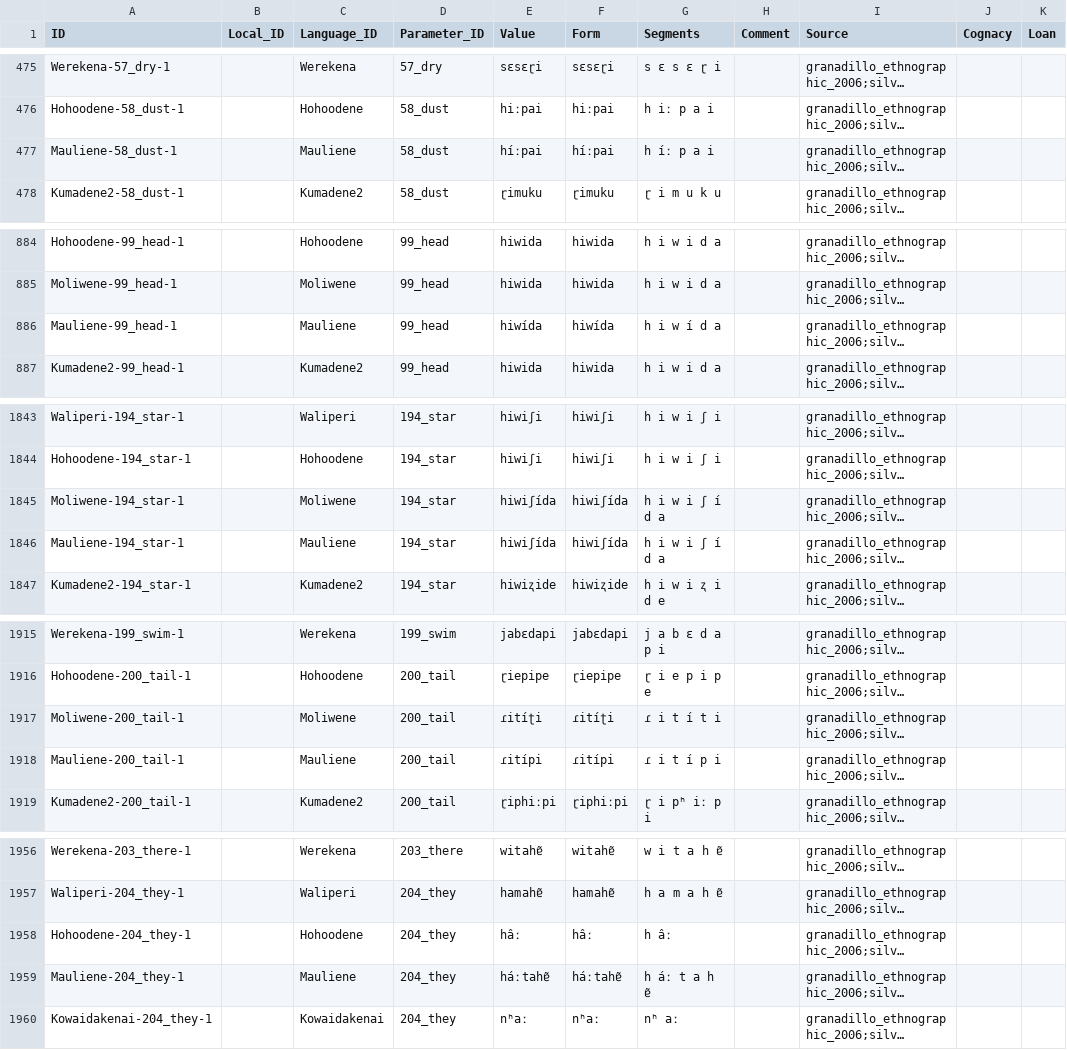
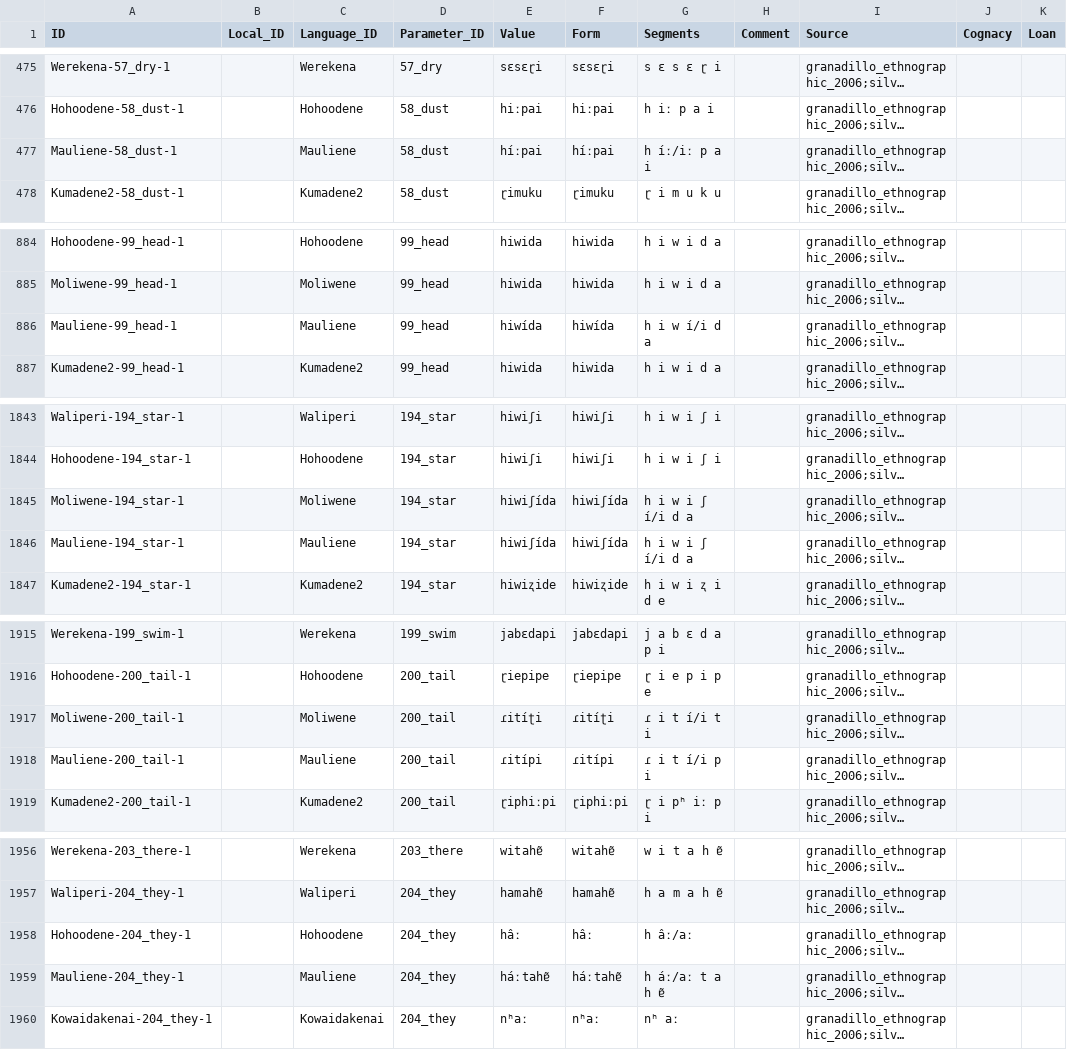
Before and after one commit to lexibank/chaconbaniwa, a CSV file: cldf/forms.csv, drawn as a sheet; only a part is shown, gaps mark what is left out; long unchanged cells end in …; the diff covers the shown part only; the diff names each change by its address in the sheet, - before the commit and + after, or states it on an @@ line.

Commit message:
Using local concept list; fixing segments

```diff
--- a/cldf/forms.csv
+++ b/cldf/forms.csv
-G477 (Segments): h íː p a i
+G477 (Segments): h íː/iː p a i
-G886 (Segments): h i w í d a
+G886 (Segments): h i w í/i d a
-G1845:G1846 (Segments): h i w i ʃ í d a
+G1845:G1846 (Segments): h i w i ʃ í/i d a
-G1917 (Segments): ɾ i t í t i
+G1917 (Segments): ɾ i t í/i t i
-G1918 (Segments): ɾ i t í p i
+G1918 (Segments): ɾ i t í/i p i
-G1958 (Segments): h âː
+G1958 (Segments): h âː/aː
-G1959 (Segments): h áː t a h ɐ̃
+G1959 (Segments): h áː/aː t a h ɐ̃
```
Also changed, not shown: 10 edited cells elsewhere in this file, cldf/parameters.csv, 6 other files.
